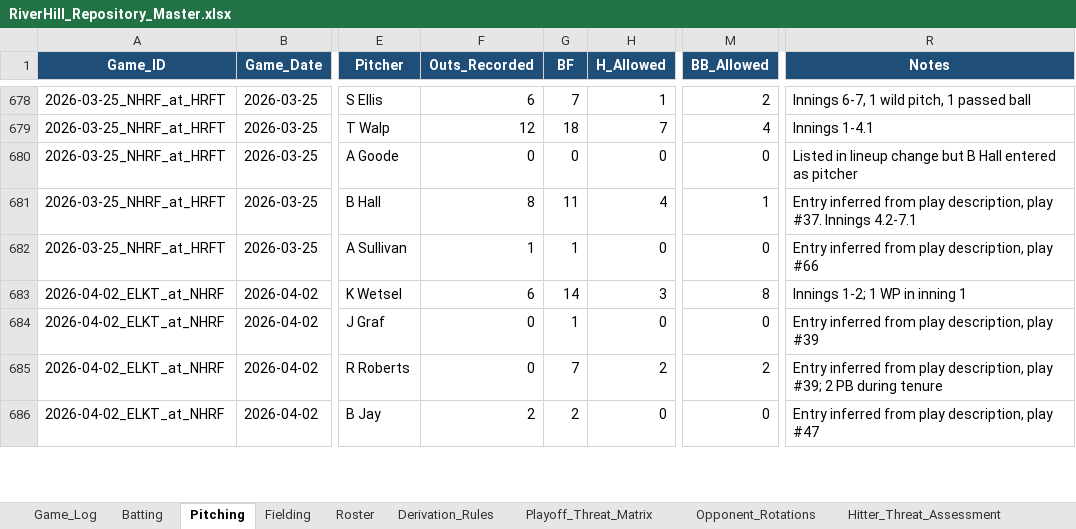
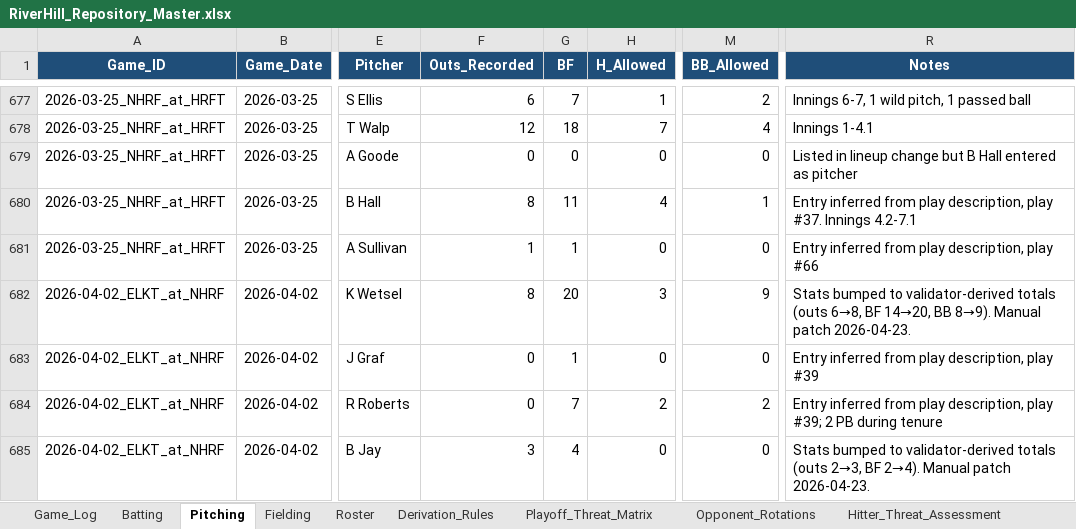
Before and after one commit to hughnorwood/hawks-scouting, an Excel workbook: data/RiverHill_Repository_Master.xlsx, sheet Pitching, drawn as a sheet; only a part is shown, gaps mark what is left out; values as stored, in another font and other column widths than the file's, no borders; addresses are those after the commit; the diff covers the shown part only; the diff names each change by its address in the sheet, - before the commit and + after, or states it on an @@ line.

```diff
--- a/data/RiverHill_Repository_Master.xlsx (sheet Pitching)
+++ b/data/RiverHill_Repository_Master.xlsx (sheet Pitching)
-F682 (Outs_Recorded): 6
+F682 (Outs_Recorded): 8
-G682 (BF): 14
+G682 (BF): 20
-M682 (BB_Allowed): 8
+M682 (BB_Allowed): 9
-R682 (Notes): Innings 1-2; 1 WP in inning 1
+R682 (Notes): Stats bumped to validator-derived totals (outs 6→8, BF 14→20, BB 8→9). Manual patch 2026-04-23.
-F685 (Outs_Recorded): 2
+F685 (Outs_Recorded): 3
-G685 (BF): 2
+G685 (BF): 4
-R685 (Notes): Entry inferred from play description, play #47
+R685 (Notes): Stats bumped to validator-derived totals (outs 2→3, BF 2→4). Manual patch 2026-04-23.
```
Also changed, not shown: 4 added rows, 2 removed rows and 39 edited cells elsewhere in this sheet, 1 other file.
